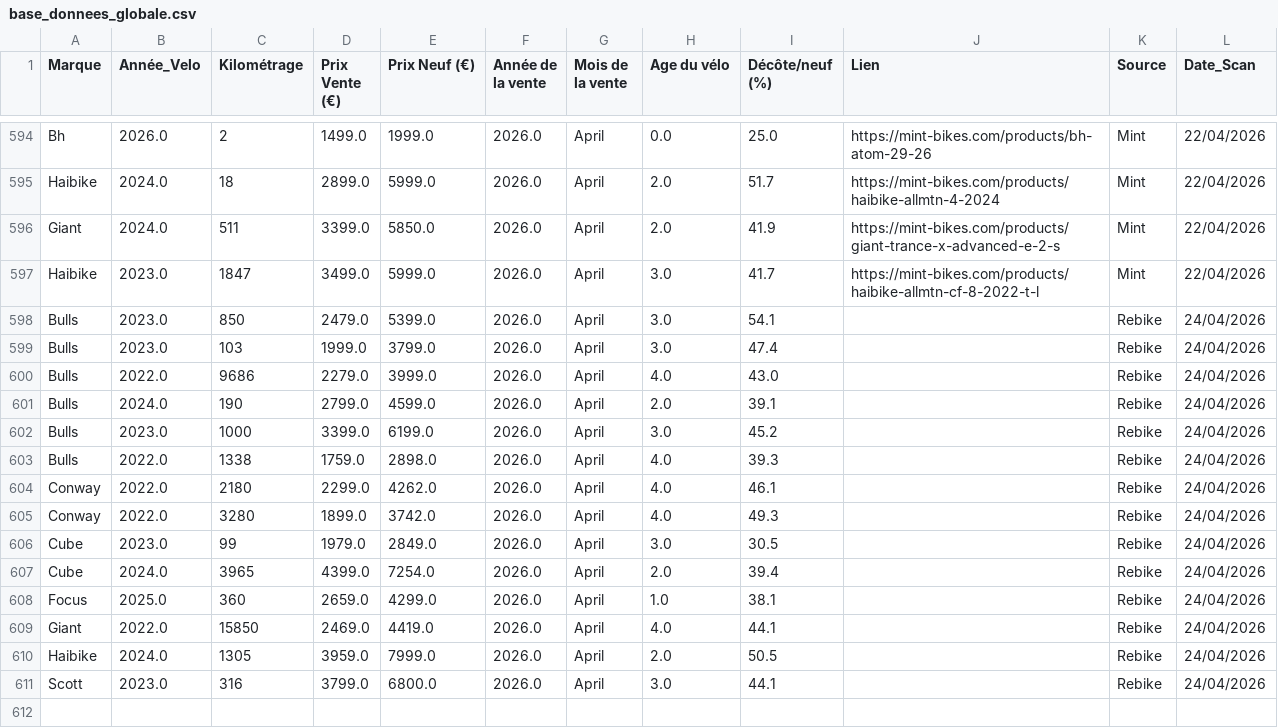
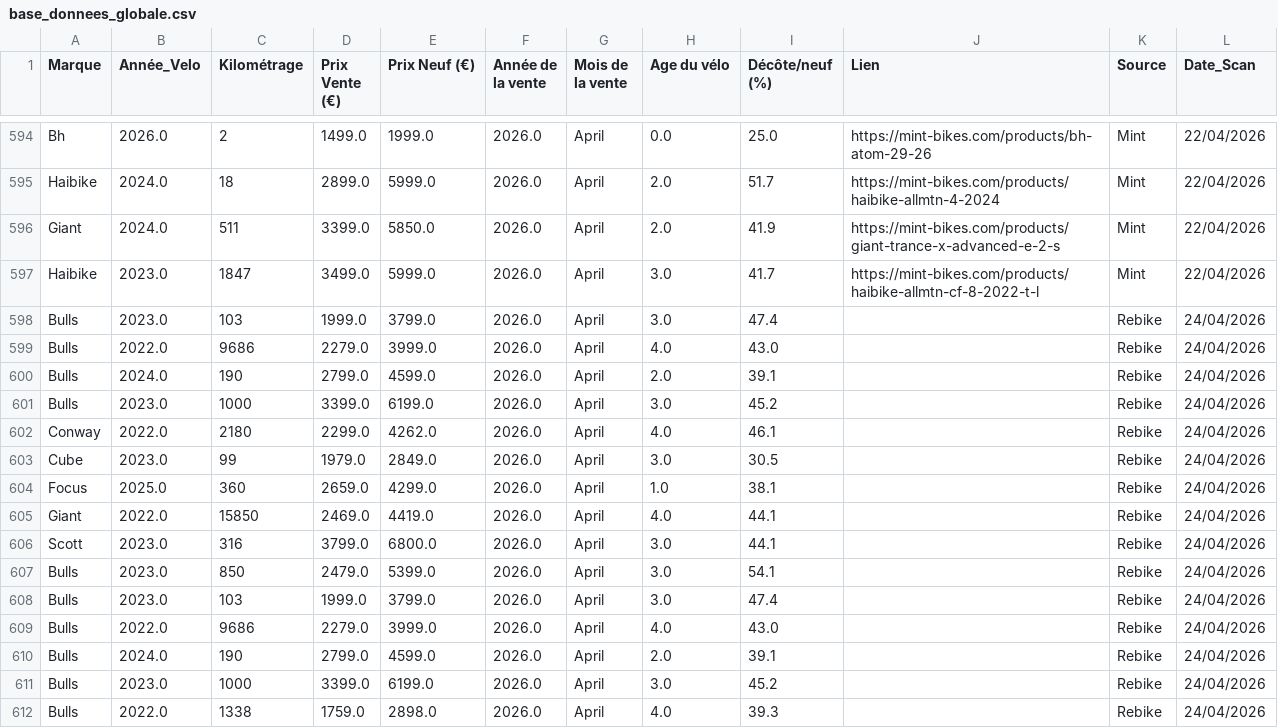
Before and after one commit to ebikereborn13/Scrapper-prix-velo-occasion, a CSV file: base_donnees_globale.csv, drawn as a sheet; only a part is shown, gaps mark what is left out; the shorter side is filled out with more unchanged rows.

Commit message:
Unification Globale 25/04 20:52

```diff
--- a/base_donnees_globale.csv
+++ b/base_donnees_globale.csv
@@ -597,2 +597,11 @@ Giant,2024.0,511,3399.0,5850.0,2026.0,April,2.0,41.9,https://mint-bikes.com/prod
 Haibike,2023.0,1847,3499.0,5999.0,2026.0,April,3.0,41.7,https://mint-bikes.com/products/haibike-allmtn-cf-8-2022-t-l,Mint,22/04/2026
+Bulls,2023.0,103,1999.0,3799.0,2026.0,April,3.0,47.4,,Rebike,24/04/2026
+Bulls,2022.0,9686,2279.0,3999.0,2026.0,April,4.0,43.0,,Rebike,24/04/2026
+Bulls,2024.0,190,2799.0,4599.0,2026.0,April,2.0,39.1,,Rebike,24/04/2026
+Bulls,2023.0,1000,3399.0,6199.0,2026.0,April,3.0,45.2,,Rebike,24/04/2026
+Conway,2022.0,2180,2299.0,4262.0,2026.0,April,4.0,46.1,,Rebike,24/04/2026
+Cube,2023.0,99,1979.0,2849.0,2026.0,April,3.0,30.5,,Rebike,24/04/2026
+Focus,2025.0,360,2659.0,4299.0,2026.0,April,1.0,38.1,,Rebike,24/04/2026
+Giant,2022.0,15850,2469.0,4419.0,2026.0,April,4.0,44.1,,Rebike,24/04/2026
+Scott,2023.0,316,3799.0,6800.0,2026.0,April,3.0,44.1,,Rebike,24/04/2026
 Bulls,2023.0,850,2479.0,5399.0,2026.0,April,3.0,54.1,,Rebike,24/04/2026
```
